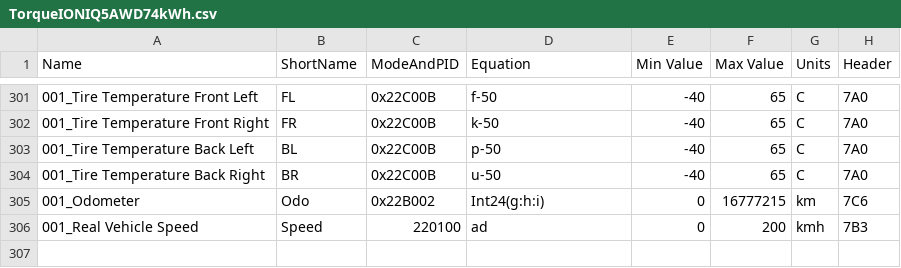
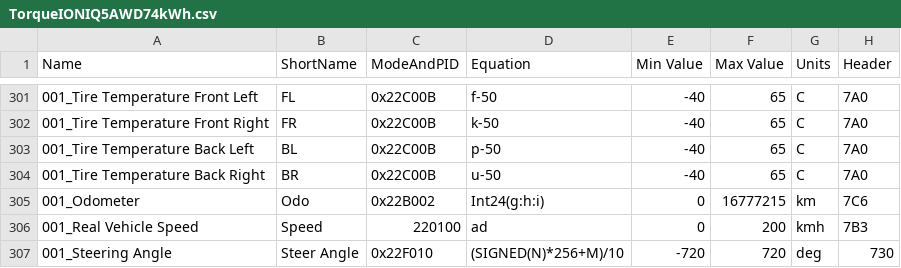
Before and after one commit to Esprit1st/Hyundai-Ioniq-5-Torque-Pro-PIDs, a CSV file: TorqueIONIQ5AWD74kWh.csv, drawn as a sheet; only a part is shown, gaps mark what is left out; the diff names each change by its address in the sheet, - before the commit and + after, or states it on an @@ line.

Commit message:
added steering angle

```diff
--- a/TorqueIONIQ5AWD74kWh.csv
+++ b/TorqueIONIQ5AWD74kWh.csv
+row 307: 001_Steering Angle | Steer Angle | 0x22F010 | (SIGNED(N)*256+M)/10 | -720 | 720 | deg | 730
```
Also changed, not shown: TorqueIONIQ5AWD77kWh.csv.
